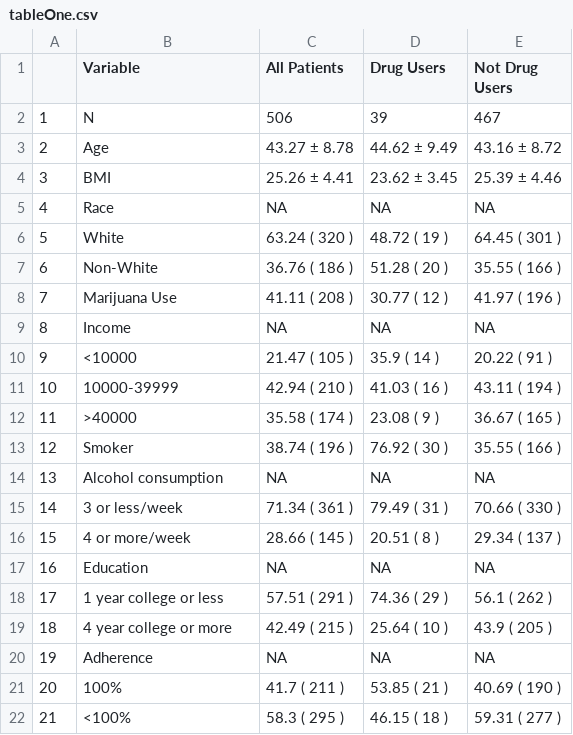
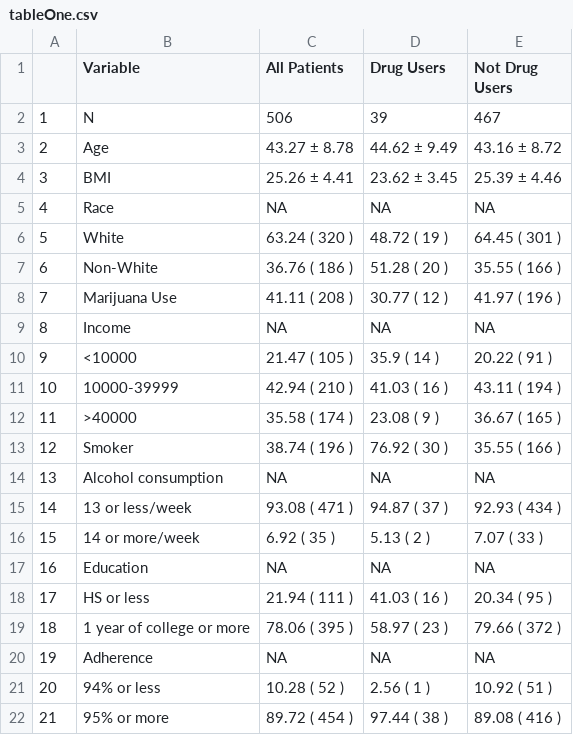
Before and after one commit to elcotton/bios6623-elcotton, a CSV file: Project1/Reports/tableOne.csv, drawn as a sheet.

```diff
--- a/Project1/Reports/tableOne.csv
+++ b/Project1/Reports/tableOne.csv
@@ -14,9 +14,9 @@
 "13","Alcohol consumption",NA,NA,NA
-"14","3 or less/week","71.34 ( 361 )","79.49 ( 31 )","70.66 ( 330 )"
-"15","4 or more/week","28.66 ( 145 )","20.51 ( 8 )","29.34 ( 137 )"
+"14","13 or less/week","93.08 ( 471 )","94.87 ( 37 )","92.93 ( 434 )"
+"15","14 or more/week","6.92 ( 35 )","5.13 ( 2 )","7.07 ( 33 )"
 "16","Education",NA,NA,NA
-"17","1 year college or less","57.51 ( 291 )","74.36 ( 29 )","56.1 ( 262 )"
-"18","4 year college or more","42.49 ( 215 )","25.64 ( 10 )","43.9 ( 205 )"
+"17","HS or less","21.94 ( 111 )","41.03 ( 16 )","20.34 ( 95 )"
+"18","1 year of college or more","78.06 ( 395 )","58.97 ( 23 )","79.66 ( 372 )"
 "19","Adherence",NA,NA,NA
-"20","100%","41.7 ( 211 )","53.85 ( 21 )","40.69 ( 190 )"
-"21","<100%","58.3 ( 295 )","46.15 ( 18 )","59.31 ( 277 )"
+"20","94% or less","10.28 ( 52 )","2.56 ( 1 )","10.92 ( 51 )"
+"21","95% or more","89.72 ( 454 )","97.44 ( 38 )","89.08 ( 416 )"
```
Also changed, not shown: 2 other files.
